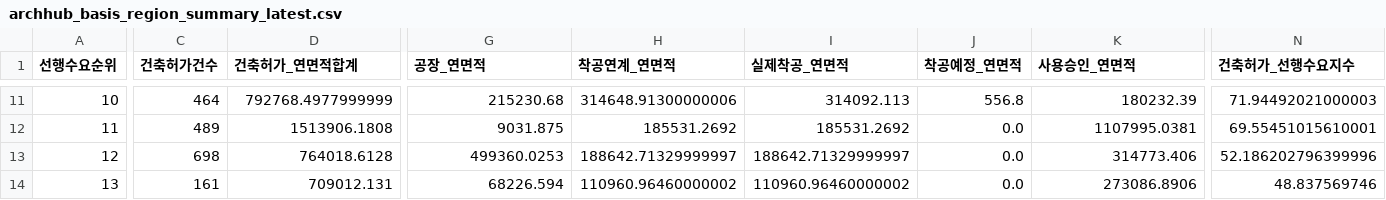
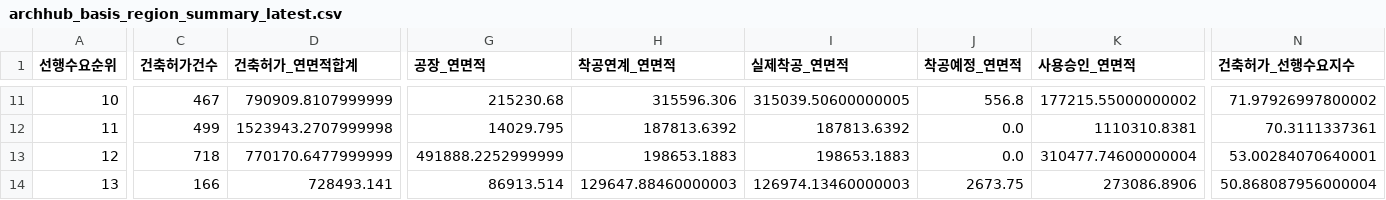
Before and after one commit to Ronaldooh123/steel-demand-report, a CSV file: data/cache/archhub_basis_region_summary_latest.csv, drawn as a sheet; only a part is shown, gaps mark what is left out; the diff covers the shown part only; the diff names each change by its address in the sheet, - before the commit and + after, or states it on an @@ line.

```diff
--- a/data/cache/archhub_basis_region_summary_latest.csv
+++ b/data/cache/archhub_basis_region_summary_latest.csv
-C11 (건축허가건수): 464
+C11 (건축허가건수): 467
-D11 (건축허가_연면적합계): 792768.4977999999
+D11 (건축허가_연면적합계): 790909.8107999999
-H11 (착공연계_연면적): 314648.91300000006
+H11 (착공연계_연면적): 315596.306
-I11 (실제착공_연면적): 314092.113
+I11 (실제착공_연면적): 315039.50600000005
-K11 (사용승인_연면적): 180232.39
+K11 (사용승인_연면적): 177215.55000000002
-N11 (건축허가_선행수요지수): 71.94492021000003
+N11 (건축허가_선행수요지수): 71.97926997800002
-C12 (건축허가건수): 489
+C12 (건축허가건수): 499
-D12 (건축허가_연면적합계): 1513906.1808
+D12 (건축허가_연면적합계): 1523943.2707999998
-G12 (공장_연면적): 9031.875
+G12 (공장_연면적): 14029.795
-H12 (착공연계_연면적): 185531.2692
+H12 (착공연계_연면적): 187813.6392
-I12 (실제착공_연면적): 185531.2692
+I12 (실제착공_연면적): 187813.6392
-K12 (사용승인_연면적): 1107995.0381
+K12 (사용승인_연면적): 1110310.8381
-N12 (건축허가_선행수요지수): 69.55451015610001
+N12 (건축허가_선행수요지수): 70.3111337361
-C13 (건축허가건수): 698
+C13 (건축허가건수): 718
-D13 (건축허가_연면적합계): 764018.6128
+D13 (건축허가_연면적합계): 770170.6477999999
-G13 (공장_연면적): 499360.0253
+G13 (공장_연면적): 491888.2252999999
-H13 (착공연계_연면적): 188642.71329999997
+H13 (착공연계_연면적): 198653.1883
-I13 (실제착공_연면적): 188642.71329999997
+I13 (실제착공_연면적): 198653.1883
-K13 (사용승인_연면적): 314773.406
+K13 (사용승인_연면적): 310477.74600000004
-N13 (건축허가_선행수요지수): 52.186202796399996
+N13 (건축허가_선행수요지수): 53.00284070640001
-C14 (건축허가건수): 161
+C14 (건축허가건수): 166
-D14 (건축허가_연면적합계): 709012.131
+D14 (건축허가_연면적합계): 728493.141
-G14 (공장_연면적): 68226.594
+G14 (공장_연면적): 86913.514
-H14 (착공연계_연면적): 110960.96460000002
+H14 (착공연계_연면적): 129647.88460000003
-I14 (실제착공_연면적): 110960.96460000002
+I14 (실제착공_연면적): 126974.13460000003
-J14 (착공예정_연면적): 0.0
+J14 (착공예정_연면적): 2673.75
-N14 (건축허가_선행수요지수): 48.837569746
+N14 (건축허가_선행수요지수): 50.868087956000004
```
Also changed, not shown: 95 edited cells elsewhere in this file, 2 other files.
